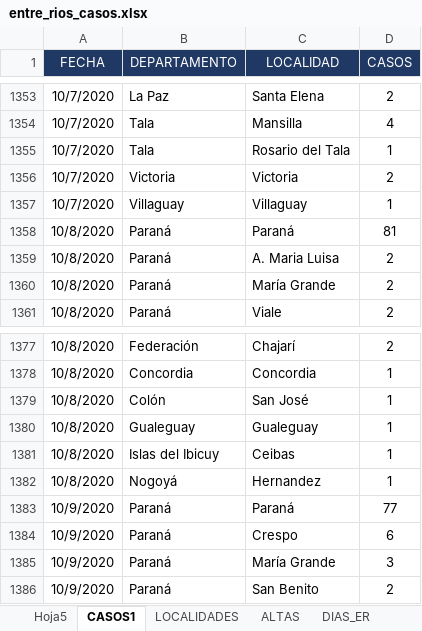
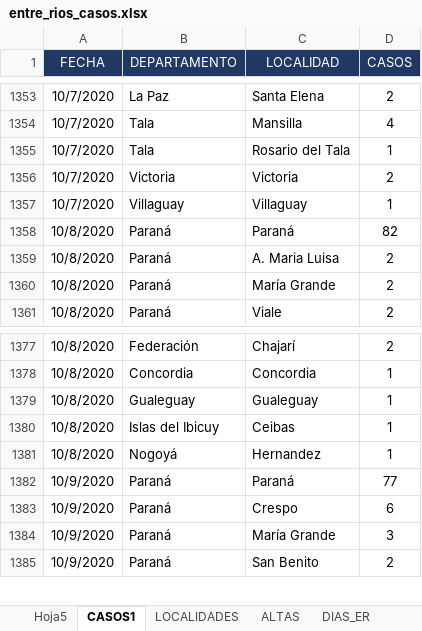
Before and after one commit to GIBD/covid, an Excel workbook: data/entre_rios_casos.xlsx, sheet CASOS1, drawn as a sheet; only a part is shown, gaps mark what is left out; values as stored, in another font and other column widths than the file's, no borders; the diff names each change by its address in the sheet, - before the commit and + after, or states it on an @@ line.

```diff
--- a/data/entre_rios_casos.xlsx (sheet CASOS1)
+++ b/data/entre_rios_casos.xlsx (sheet CASOS1)
-D1358 (CASOS): 81
+D1358 (CASOS): 82
-row 1379: 10/8/2020 | Colón | San José | 1
```
Also changed, not shown: 2 other files.
